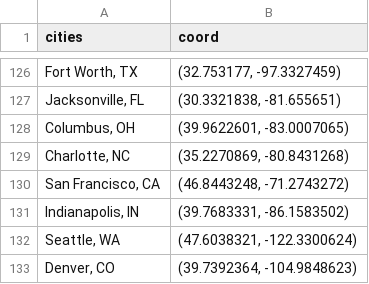
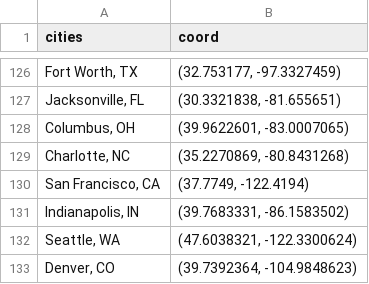
Before and after one commit to wfwilsonwang/Sim_Weather, a CSV file: All_coord.csv, drawn as a sheet; only a part is shown, gaps mark what is left out; the diff names each change by its address in the sheet, - before the commit and + after, or states it on an @@ line.

Commit message:
Add files via upload

```diff
--- a/All_coord.csv
+++ b/All_coord.csv
-B130 (coord): (46.8443248, -71.2743272)
+B130 (coord): (37.7749, -122.4194)
```
